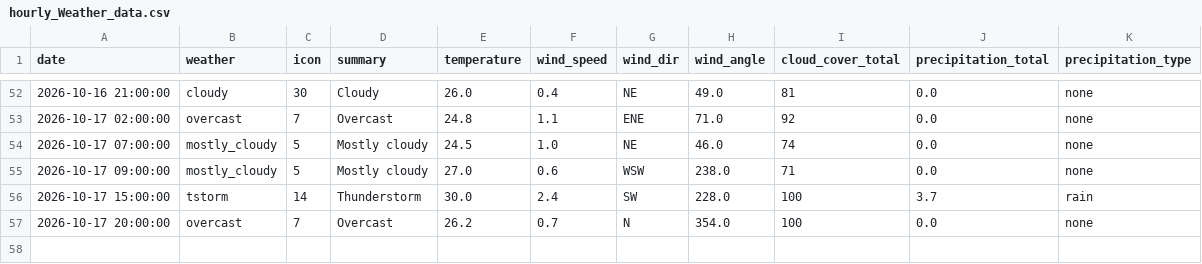
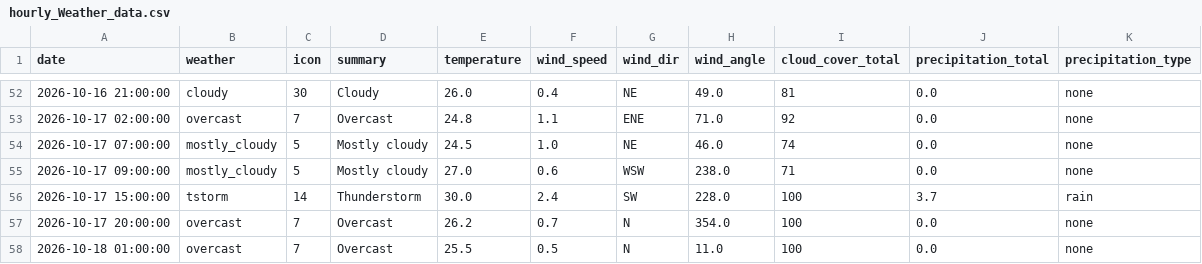
Before and after one commit to raynonpo/Project-Air, a CSV file: hourly_Weather_data.csv, drawn as a sheet; only a part is shown, gaps mark what is left out; the diff names each change by its address in the sheet, - before the commit and + after, or states it on an @@ line.

```diff
--- a/hourly_Weather_data.csv
+++ b/hourly_Weather_data.csv
+row 58: 2026-10-18 01:00:00 | overcast | 7 | Overcast | 25.5 | 0.5 | N | 11.0 | 100 | 0.0 | none
```
Also changed, not shown: hourly_air_quality.csv.
